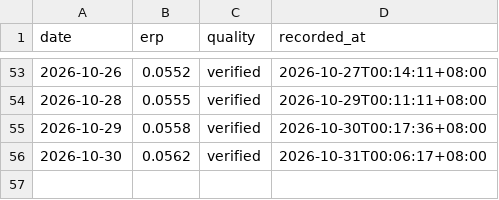
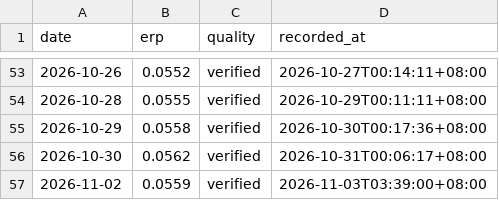
Before and after one commit to huangjialing0010/da-a-trading, a CSV file: data/market/erp_history.csv, drawn as a sheet; only a part is shown, gaps mark what is left out.

```diff
--- a/data/market/erp_history.csv
+++ b/data/market/erp_history.csv
@@ -56 +56,2 @@ date,erp,quality,recorded_at
 2026-10-30,0.0562,verified,2026-10-31T00:06:17+08:00
+2026-11-02,0.0559,verified,2026-11-03T03:39:00+08:00
```
Also changed, not shown: data/market/benchmark_000300.csv, output/candidates_quick.csv, 21 other files.
